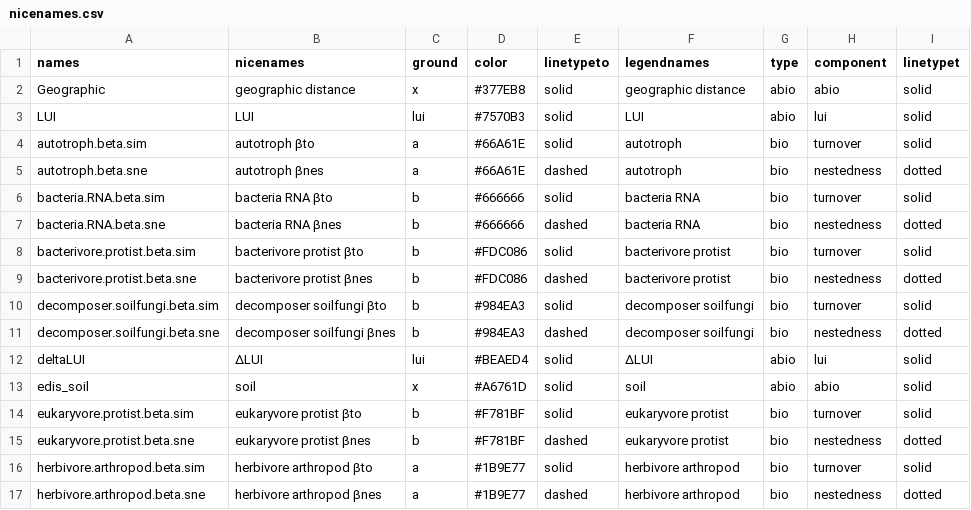
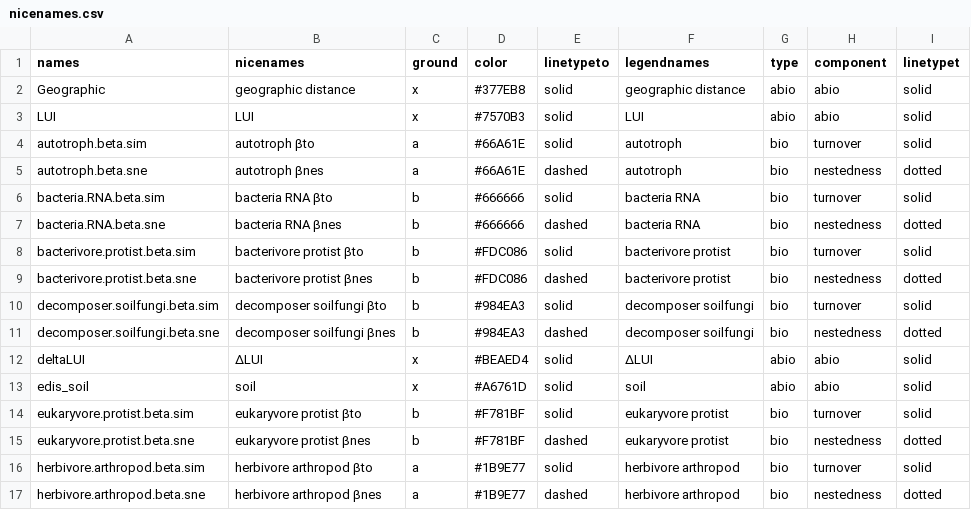
Before and after one commit to allanecology/BetaDivMultifun, a CSV file: vignettes/nicenames.csv, drawn as a sheet; only a part is shown.

Commit message:
reverted previous high-impact change, other code broke down because of it.

```diff
--- a/vignettes/nicenames.csv
+++ b/vignettes/nicenames.csv
@@ -2,3 +2,3 @@ names,nicenames,ground,color,linetypeto,legendnames,type,component,linetypet
 Geographic,geographic distance,x,#377EB8,solid,geographic distance,abio,abio,solid
-LUI,LUI,lui,#7570B3,solid,LUI,abio,lui,solid
+LUI,LUI,x,#7570B3,solid,LUI,abio,abio,solid
 autotroph.beta.sim,autotroph βto,a,#66A61E,solid,autotroph,bio,turnover,solid
@@ -11,3 +11,3 @@ decomposer.soilfungi.beta.sim,decomposer soilfungi βto,b,#984EA3,solid,decompos
 decomposer.soilfungi.beta.sne,decomposer soilfungi βnes,b,#984EA3,dashed,decomposer soilfungi,bio,nestedness,dotted
-deltaLUI,ΔLUI,lui,#BEAED4,solid,ΔLUI,abio,lui,solid
+deltaLUI,ΔLUI,x,#BEAED4,solid,ΔLUI,abio,abio,solid
 edis_soil,soil,x,#A6761D,solid,soil,abio,abio,solid
```
